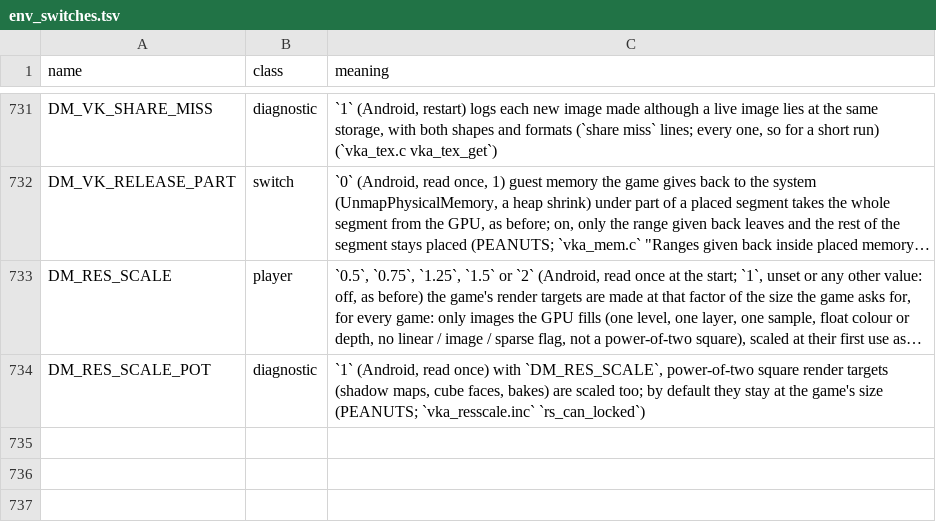
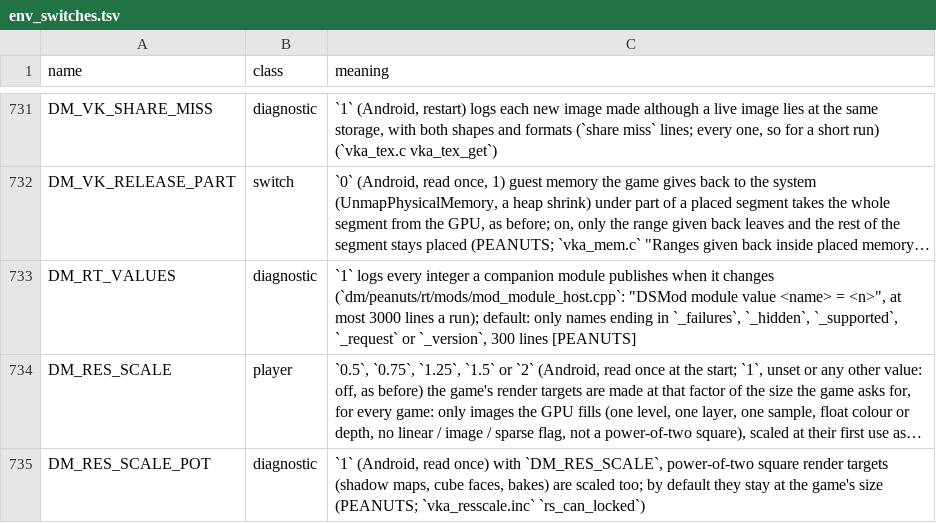
Before and after one commit to Ahihobimu/peanuts-native, a TSV file: docs/env_switches.tsv, drawn as a sheet; only a part is shown, gaps mark what is left out; long unchanged cells end in …; the diff names each change by its address in the sheet, - before the commit and + after, or states it on an @@ line.

Commit message:
Hardening before 0.1.1. Mods: a variant's id no longer changes with other mods, a deleted code mod's builds are removed, an unfinished or outdated build with mods plays the normal pack, a failed or stopped install leaves nothing, IPS32 and patch-only mods install. Saves: Delete save data holds the save's lock. Input: the Handheld npad's style event is kept and fired, the style gate's races. Companions: the heap's end follows the game, helper code map details. Graphics: a finalized pool no longer frees an image a holder has, regions cut to the texture before they are scaled. Docs: FAQ, README and the builder guide follow the app

```diff
--- a/docs/env_switches.tsv
+++ b/docs/env_switches.tsv
+row 733: DM_RT_VALUES | diagnostic | `1` logs every integer a companion module publishes when it changes (`dm/peanuts/rt/mods/mod_module_host.cpp`: "DSMod module value <name> = <n>", at most 3000 lines a run); default: only names ending in `_failures`, `_hidden`, `_supported`, `_request` or `_version`, 300 lines [PEANUTS]
```
Also changed, not shown: 42 other files.
